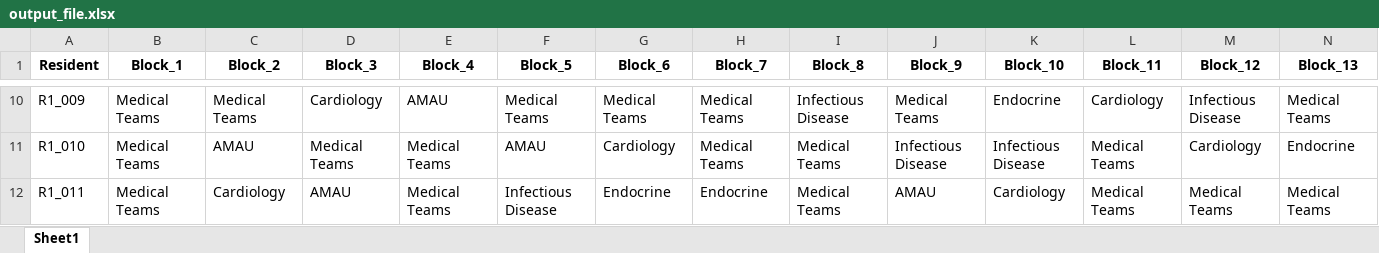
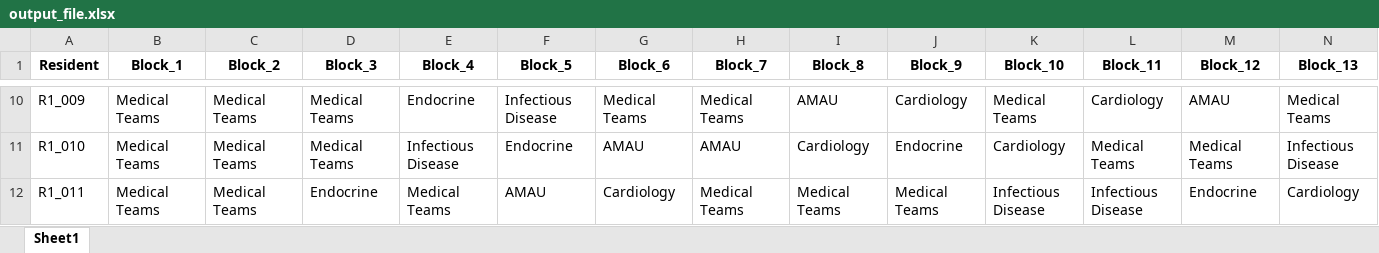
Before and after one commit to ashaar0509/medical-rotation-scheduling, an Excel workbook: output_file.xlsx, sheet Sheet1, drawn as a sheet; only a part is shown, gaps mark what is left out; values as stored, in another font and other column widths than the file's, no borders; the diff covers the shown part only; the diff names each change by its address in the sheet, - before the commit and + after, or states it on an @@ line.

Commit message:
Added R_NEURO residents

```diff
--- a/output_file.xlsx (sheet Sheet1)
+++ b/output_file.xlsx (sheet Sheet1)
-D10 (Block_3): Cardiology
+D10 (Block_3): Medical Teams
-E10 (Block_4): AMAU
+E10 (Block_4): Endocrine
-F10 (Block_5): Medical Teams
+F10 (Block_5): Infectious Disease
-I10 (Block_8): Infectious Disease
+I10 (Block_8): AMAU
-J10 (Block_9): Medical Teams
+J10 (Block_9): Cardiology
-K10 (Block_10): Endocrine
+K10 (Block_10): Medical Teams
-M10 (Block_12): Infectious Disease
+M10 (Block_12): AMAU
-C11 (Block_2): AMAU
+C11 (Block_2): Medical Teams
-E11 (Block_4): Medical Teams
+E11 (Block_4): Infectious Disease
-F11 (Block_5): AMAU
+F11 (Block_5): Endocrine
-G11 (Block_6): Cardiology
+G11 (Block_6): AMAU
-H11 (Block_7): Medical Teams
+H11 (Block_7): AMAU
-I11 (Block_8): Medical Teams
+I11 (Block_8): Cardiology
-J11 (Block_9): Infectious Disease
+J11 (Block_9): Endocrine
-K11 (Block_10): Infectious Disease
+K11 (Block_10): Cardiology
-M11 (Block_12): Cardiology
+M11 (Block_12): Medical Teams
-N11 (Block_13): Endocrine
+N11 (Block_13): Infectious Disease
-C12 (Block_2): Cardiology
+C12 (Block_2): Medical Teams
-D12 (Block_3): AMAU
+D12 (Block_3): Endocrine
-F12 (Block_5): Infectious Disease
+F12 (Block_5): AMAU
-G12 (Block_6): Endocrine
+G12 (Block_6): Cardiology
-H12 (Block_7): Endocrine
+H12 (Block_7): Medical Teams
-J12 (Block_9): AMAU
+J12 (Block_9): Medical Teams
-K12 (Block_10): Cardiology
+K12 (Block_10): Infectious Disease
-L12 (Block_11): Medical Teams
+L12 (Block_11): Infectious Disease
-M12 (Block_12): Medical Teams
+M12 (Block_12): Endocrine
-N12 (Block_13): Medical Teams
+N12 (Block_13): Cardiology
```
Also changed, not shown: 4 added rows and 1625 edited cells elsewhere in this sheet, sample_data/real_example_input.xlsx, 3 other files.
